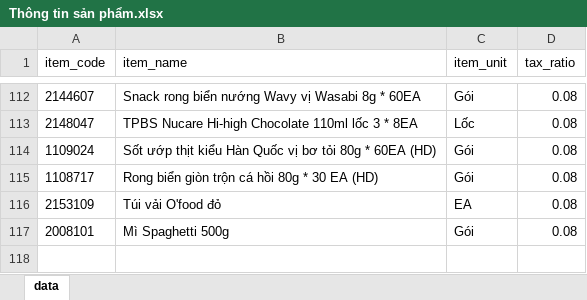
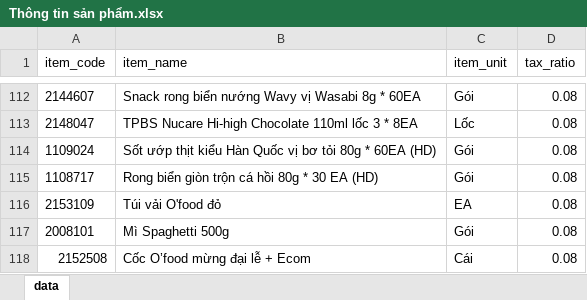
Before and after one commit to colonel109/sinvoice-creator, an Excel workbook: data/product_data/Thông tin sản phẩm.xlsx, sheet data, drawn as a sheet; only a part is shown, gaps mark what is left out; values as stored, in another font and other column widths than the file's, no borders; conditional formats not drawn; the diff names each change by its address in the sheet, - before the commit and + after, or states it on an @@ line.

Commit message:
sửa lỗi logic kiểm tra sản phẩm thiếu

```diff
--- a/data/product_data/Thông tin sản phẩm.xlsx (sheet data)
+++ b/data/product_data/Thông tin sản phẩm.xlsx (sheet data)
+row 118: 2152508 | Cốc O’food mừng đại lễ + Ecom | Cái | 0.08
```
Also changed, not shown: 3 other files.
